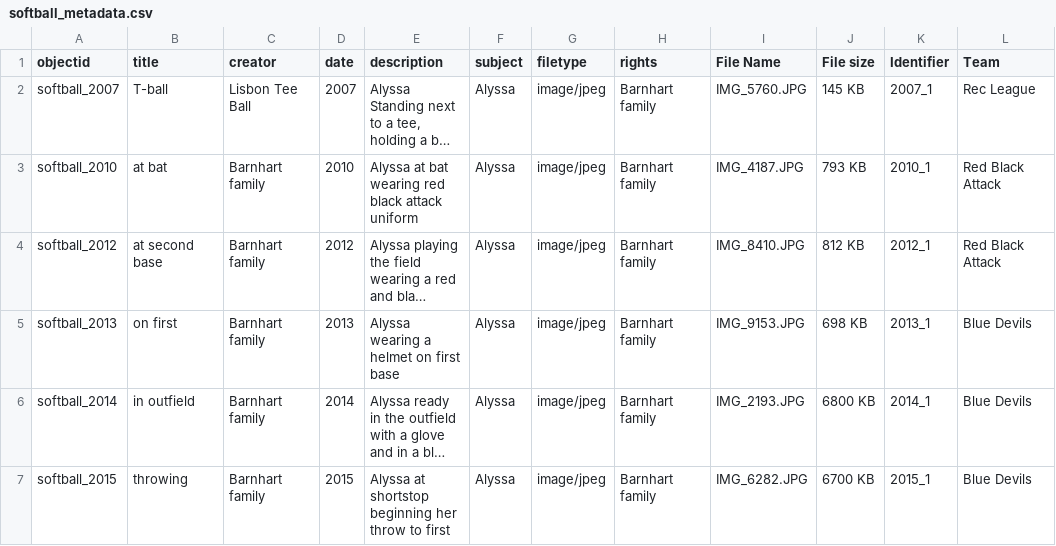
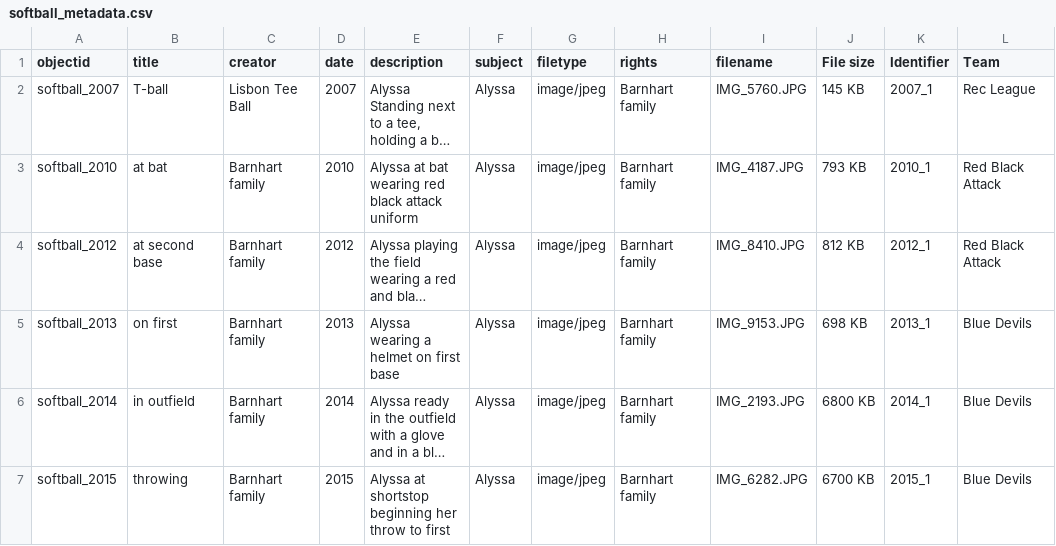
Before and after one commit to alyssabarn/softball1, a CSV file: _data/softball_metadata.csv, drawn as a sheet; only a part is shown; long unchanged cells end in …; the diff names each change by its address in the sheet, - before the commit and + after, or states it on an @@ line.

Commit message:
Update softball_metadata.csv

```diff
--- a/_data/softball_metadata.csv
+++ b/_data/softball_metadata.csv
-I1: File Name
+I1: filename
```
